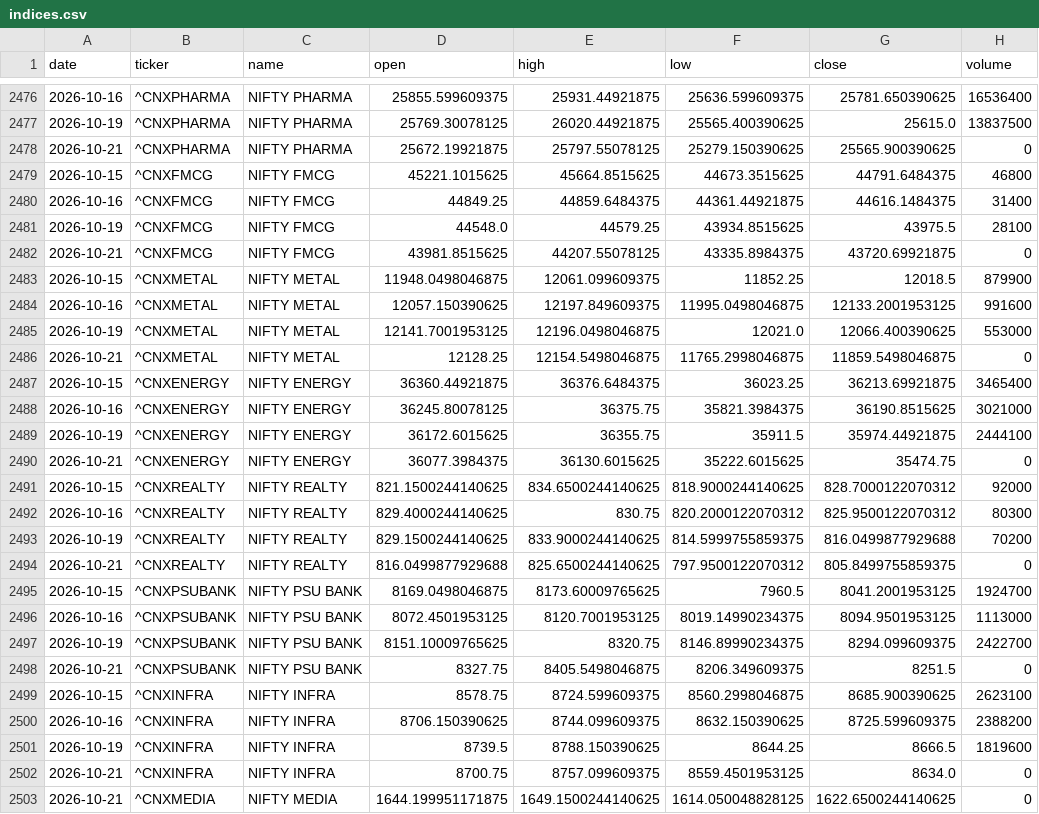
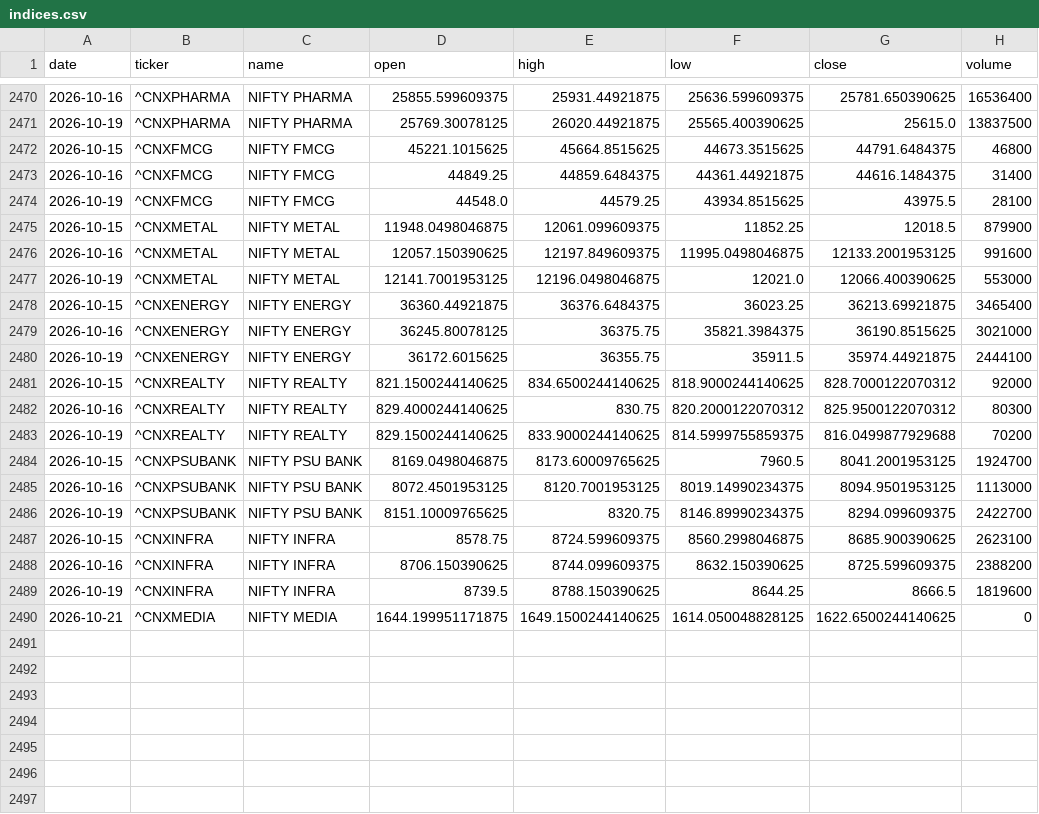
Before and after one commit to aryachirag02/swing-desk, a CSV file: data/indices.csv, drawn as a sheet; only a part is shown, gaps mark what is left out; the diff covers the shown part only; the diff names each change by its address in the sheet, - before the commit and + after, or states it on an @@ line.

```diff
--- a/data/indices.csv
+++ b/data/indices.csv
-row 2478: 2026-10-21 | ^CNXPHARMA | NIFTY PHARMA | 25672.19921875 | 25797.55078125 | 25279.150390625 | 25565.900390625 | 0
-row 2482: 2026-10-21 | ^CNXFMCG | NIFTY FMCG | 43981.8515625 | 44207.55078125 | 43335.8984375 | 43720.69921875 | 0
-row 2486: 2026-10-21 | ^CNXMETAL | NIFTY METAL | 12128.25 | 12154.5498046875 | 11765.2998046875 | 11859.5498046875 | 0
-row 2490: 2026-10-21 | ^CNXENERGY | NIFTY ENERGY | 36077.3984375 | 36130.6015625 | 35222.6015625 | 35474.75 | 0
-row 2494: 2026-10-21 | ^CNXREALTY | NIFTY REALTY | 816.0499877929688 | 825.6500244140625 | 797.9500122070312 | 805.8499755859375 | 0
-row 2498: 2026-10-21 | ^CNXPSUBANK | NIFTY PSU BANK | 8327.75 | 8405.5498046875 | 8206.349609375 | 8251.5 | 0
-row 2502: 2026-10-21 | ^CNXINFRA | NIFTY INFRA | 8700.75 | 8757.099609375 | 8559.4501953125 | 8634.0 | 0
```
Also changed, not shown: 6 removed rows elsewhere in this file, 5 other files.
